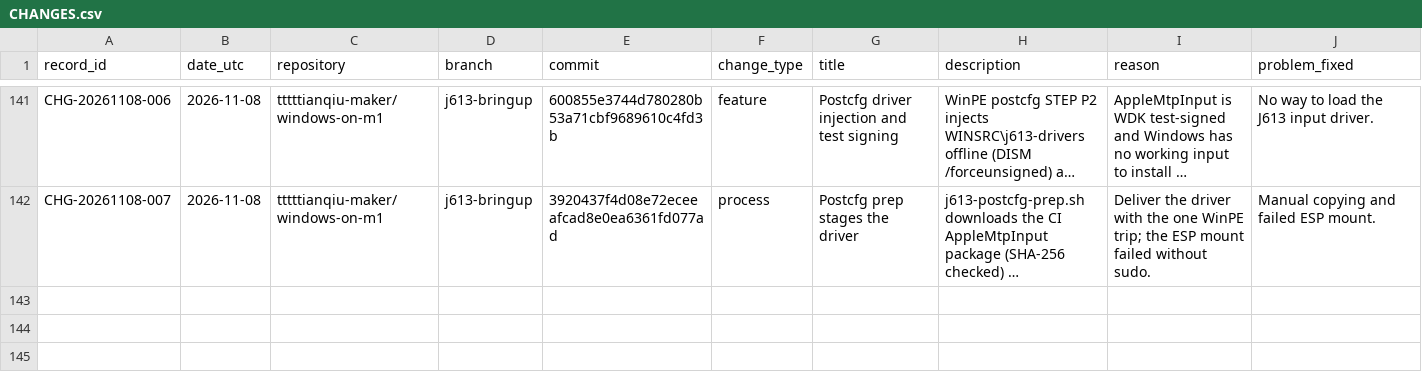
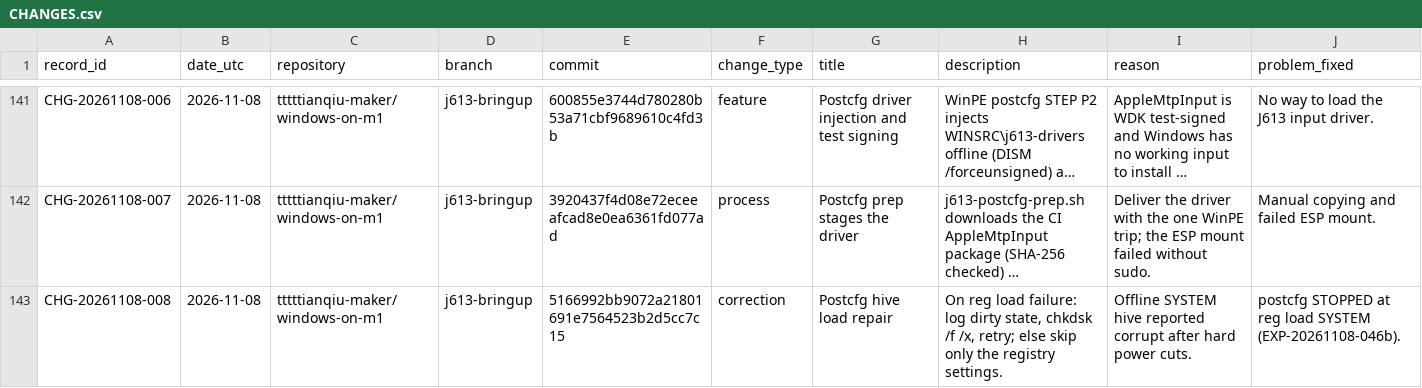
Before and after one commit to tttttianqiu-maker/windows-on-m1, a CSV file: investigation/CHANGES.csv, drawn as a sheet; only a part is shown, gaps mark what is left out; long unchanged cells end in …; rows hold the shown columns only; the diff names each change by its address in the sheet, - before the commit and + after, or states it on an @@ line.

```diff
--- a/investigation/CHANGES.csv
+++ b/investigation/CHANGES.csv
+row 143: CHG-20261108-008 | 2026-11-08 | tttttianqiu-maker/windows-on-m1 | j613-bringup | 5166992bb9072a21801691e7564523b2d5cc7c15 | correction | Postcfg hive load repair | On reg load failure: log dirty state, chkdsk /f /x, retry; else skip only the registry settings. | Offline SYSTEM hive reported corrupt after hard power cuts. | postcfg STOPPED at reg load SYSTEM (EXP-20261108-046b).
```
Also changed, not shown: 1 other file.
